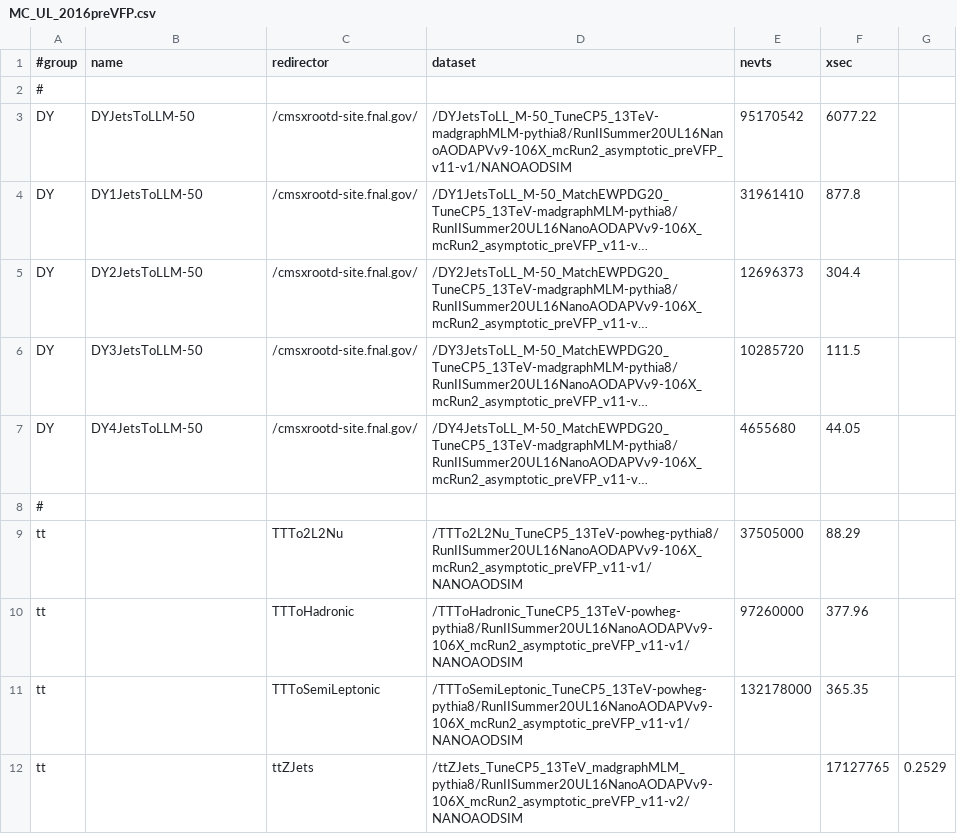
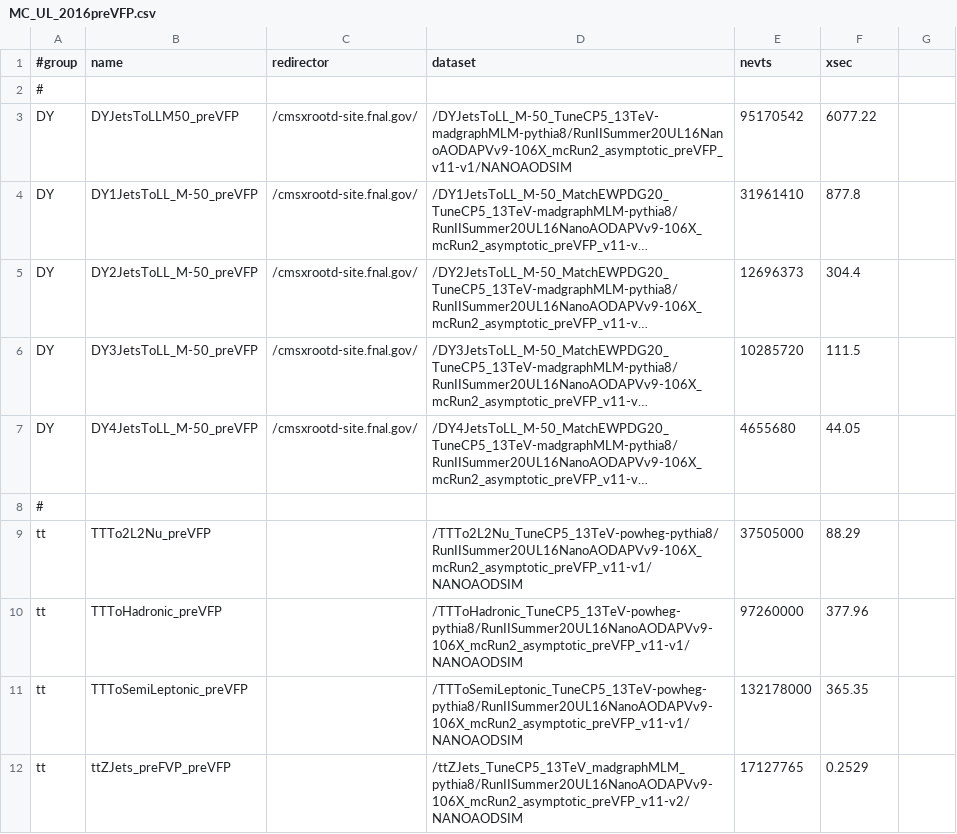
Before and after one commit to GageDeZoort/AZh_Princeton, a CSV file: sample_lists/MC_UL_2016preVFP.csv, drawn as a sheet; only a part is shown; long unchanged cells end in …; removed rows and columns are numbered as before the commit, all else as after; the diff covers the shown part only; the diff names each change by its address in the sheet, - before the commit and + after, or states it on an @@ line.

```diff
--- a/sample_lists/MC_UL_2016preVFP.csv
+++ b/sample_lists/MC_UL_2016preVFP.csv
-B3 (name): DYJetsToLLM-50
+B3 (name): DYJetsToLLM50_preVFP
-B4 (name): DY1JetsToLLM-50
+B4 (name): DY1JetsToLL_M-50_preVFP
-B5 (name): DY2JetsToLLM-50
+B5 (name): DY2JetsToLL_M-50_preVFP
-B6 (name): DY3JetsToLLM-50
+B6 (name): DY3JetsToLL_M-50_preVFP
-B7 (name): DY4JetsToLLM-50
+B7 (name): DY4JetsToLL_M-50_preVFP
-B9 (name): (empty)
+B9 (name): TTTo2L2Nu_preVFP
-C9 (redirector): TTTo2L2Nu
+C9 (redirector): (empty)
-B10 (name): (empty)
+B10 (name): TTToHadronic_preVFP
-C10 (redirector): TTToHadronic
+C10 (redirector): (empty)
-B11 (name): (empty)
+B11 (name): TTToSemiLeptonic_preVFP
-C11 (redirector): TTToSemiLeptonic
+C11 (redirector): (empty)
-row 12: tt |  | ttZJets | /ttZJets_TuneCP5_13TeV_madgraphMLM_pythia8/RunIISummer20UL16NanoAODAPVv9-106X_mcRun2_asymptotic_preVFP_v11-v2/NANOAODSIM |  | 17127765 | 0.2529
+row 12: tt | ttZJets_preFVP_preVFP |  | /ttZJets_TuneCP5_13TeV_madgraphMLM_pythia8/RunIISummer20UL16NanoAODAPVv9-106X_mcRun2_asymptotic_preVFP_v11-v2/NANOAODSIM | 17127765 | 0.2529
```
Also changed, not shown: 64 edited cells elsewhere in this file, sample_lists/MC_UL_2016postVFP.csv, 8 other files.
